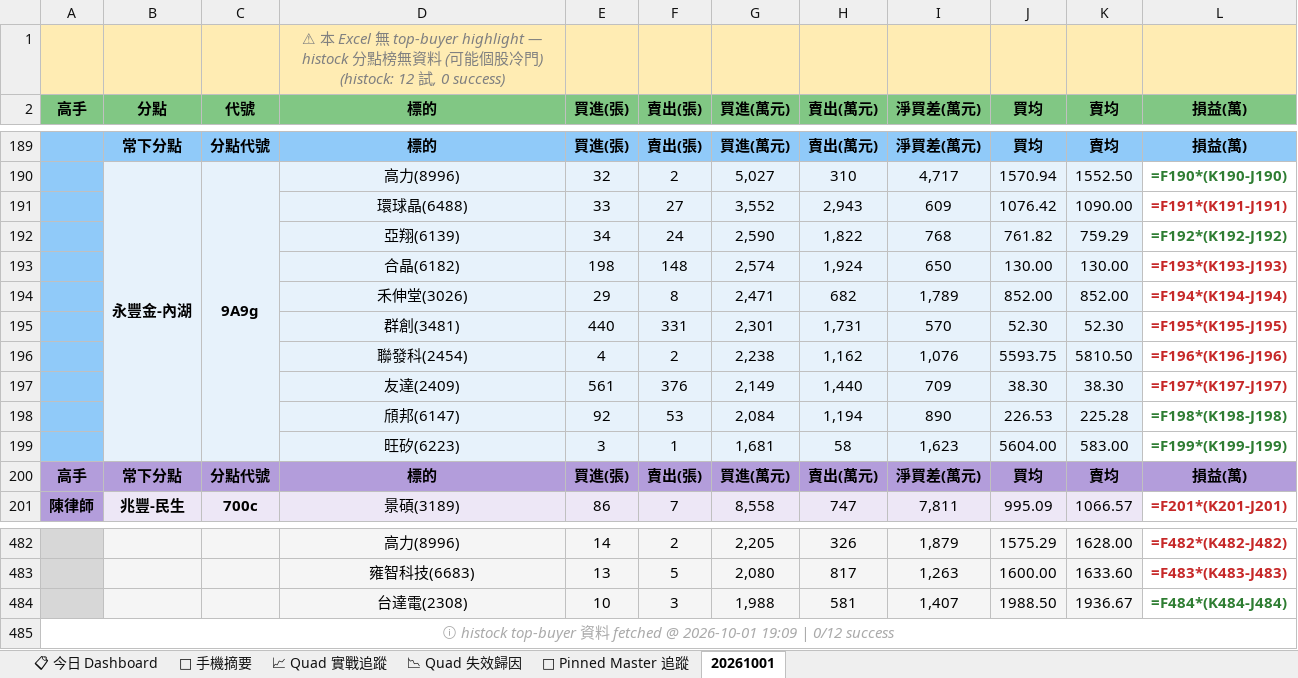
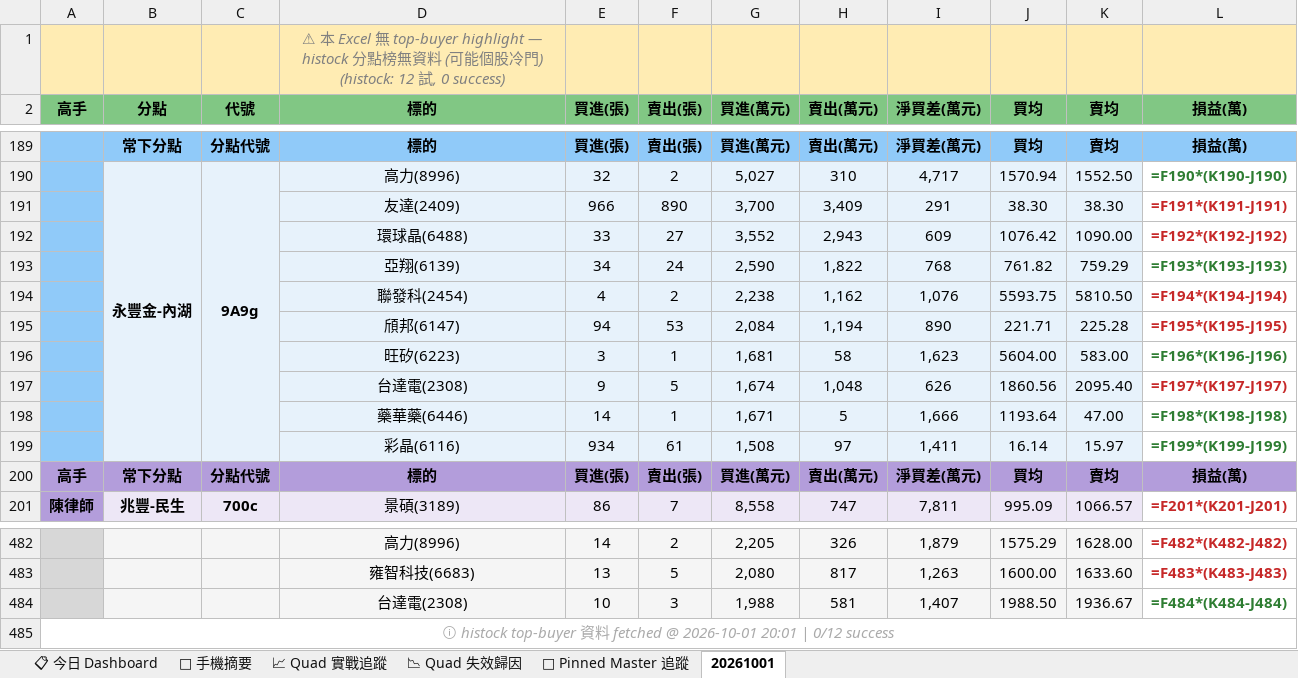
Before and after one commit to EdwardYY1224/CHIP_RADAR_TW, an Excel workbook: data/reports/chip_radar_2026-10.xlsx, sheet 20261001, drawn as a sheet; only a part is shown, gaps mark what is left out; values as stored, in another font and other column widths than the file's, no borders; formulas without a stored value are shown as written; removed rows and columns are numbered as before the commit, all else as after; the diff names each change by its address in the sheet, - before the commit and + after, or states it on an @@ line.

```diff
--- a/data/reports/chip_radar_2026-10.xlsx (sheet 20261001)
+++ b/data/reports/chip_radar_2026-10.xlsx (sheet 20261001)
+row 191:  |  |  | 友達(2409) | 966 | 890 | 3,700 | 3,409 | 291 | 38.30 | 38.30 | =F191*(K191-J191)
-L192 (損益(萬)): =F191*(K191-J191)
+L192 (損益(萬)): =F192*(K192-J192)
-L193 (損益(萬)): =F192*(K192-J192)
+L193 (損益(萬)): =F193*(K193-J193)
-row 193:  |  |  | 合晶(6182) | 198 | 148 | 2,574 | 1,924 | 650 | 130.00 | 130.00 | =F193*(K193-J193)
-row 194:  |  |  | 禾伸堂(3026) | 29 | 8 | 2,471 | 682 | 1,789 | 852.00 | 852.00 | =F194*(K194-J194)
-row 195:  |  |  | 群創(3481) | 440 | 331 | 2,301 | 1,731 | 570 | 52.30 | 52.30 | =F195*(K195-J195)
-L194 (損益(萬)): =F196*(K196-J196)
+L194 (損益(萬)): =F194*(K194-J194)
-row 197:  |  |  | 友達(2409) | 561 | 376 | 2,149 | 1,440 | 709 | 38.30 | 38.30 | =F197*(K197-J197)
-E195 (買進(張)): 92
+E195 (買進(張)): 94
-J195 (買均): 226.53
+J195 (買均): 221.71
-L195 (損益(萬)): =F198*(K198-J198)
+L195 (損益(萬)): =F195*(K195-J195)
-L195 text colour: #2E7D32
+L195 text colour: #C62828
-L196 (損益(萬)): =F199*(K199-J199)
+L196 (損益(萬)): =F196*(K196-J196)
+row 197:  |  |  | 台達電(2308) | 9 | 5 | 1,674 | 1,048 | 626 | 1860.56 | 2095.40 | =F197*(K197-J197)
+row 198:  |  |  | 藥華藥(6446) | 14 | 1 | 1,671 | 5 | 1,666 | 1193.64 | 47.00 | =F198*(K198-J198)
+row 199:  |  |  | 彩晶(6116) | 934 | 61 | 1,508 | 97 | 1,411 | 16.14 | 15.97 | =F199*(K199-J199)
-A485 (高手): …@ 2026-10-01 19:09 | 0/12…
+A485 (高手): …@ 2026-10-01 20:01 | 0/12…
```
Also changed, not shown: sheet 📋 今日 Dashboard, sheet 📱 手機摘要, data/reports/latest.xlsx, 19 other files.
